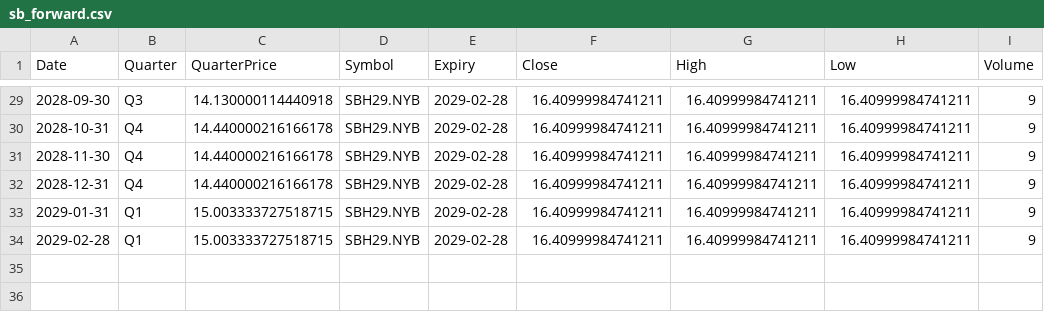
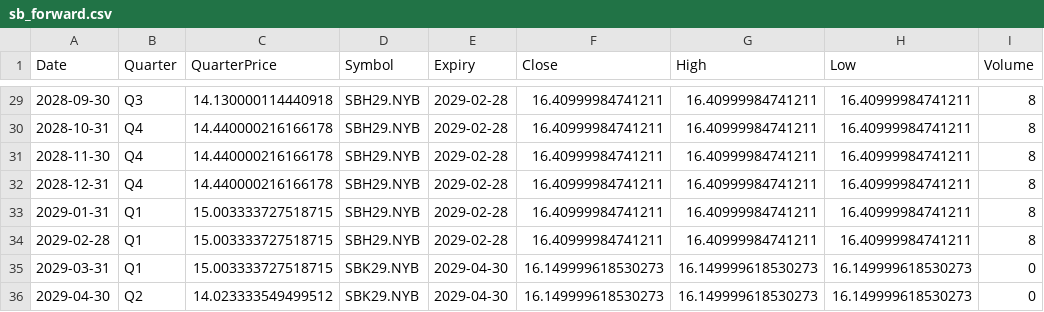
Before and after one commit to ViruAgrawal/sugar11-pipeline, a CSV file: sb_forward.csv, drawn as a sheet; only a part is shown, gaps mark what is left out; the diff covers the shown part only.

```diff
--- a/sb_forward.csv
+++ b/sb_forward.csv
@@ -29,6 +29,8 @@ Date,Quarter,QuarterPrice,Symbol,Expiry,Close,High,Low,Volume
-2028-09-30,Q3,14.130000114440918,SBH29.NYB,2029-02-28,16.40999984741211,16.40999984741211,16.40999984741211,9
-2028-10-31,Q4,14.440000216166178,SBH29.NYB,2029-02-28,16.40999984741211,16.40999984741211,16.40999984741211,9
-2028-11-30,Q4,14.440000216166178,SBH29.NYB,2029-02-28,16.40999984741211,16.40999984741211,16.40999984741211,9
-2028-12-31,Q4,14.440000216166178,SBH29.NYB,2029-02-28,16.40999984741211,16.40999984741211,16.40999984741211,9
-2029-01-31,Q1,15.003333727518715,SBH29.NYB,2029-02-28,16.40999984741211,16.40999984741211,16.40999984741211,9
-2029-02-28,Q1,15.003333727518715,SBH29.NYB,2029-02-28,16.40999984741211,16.40999984741211,16.40999984741211,9
+2028-09-30,Q3,14.130000114440918,SBH29.NYB,2029-02-28,16.40999984741211,16.40999984741211,16.40999984741211,8
+2028-10-31,Q4,14.440000216166178,SBH29.NYB,2029-02-28,16.40999984741211,16.40999984741211,16.40999984741211,8
+2028-11-30,Q4,14.440000216166178,SBH29.NYB,2029-02-28,16.40999984741211,16.40999984741211,16.40999984741211,8
+2028-12-31,Q4,14.440000216166178,SBH29.NYB,2029-02-28,16.40999984741211,16.40999984741211,16.40999984741211,8
+2029-01-31,Q1,15.003333727518715,SBH29.NYB,2029-02-28,16.40999984741211,16.40999984741211,16.40999984741211,8
+2029-02-28,Q1,15.003333727518715,SBH29.NYB,2029-02-28,16.40999984741211,16.40999984741211,16.40999984741211,8
+2029-03-31,Q1,15.003333727518715,SBK29.NYB,2029-04-30,16.149999618530273,16.149999618530273,16.149999618530273,0
+2029-04-30,Q2,14.023333549499512,SBK29.NYB,2029-04-30,16.149999618530273,16.149999618530273,16.149999618530273,0
```
Also changed, not shown: 27 edited cells elsewhere in this file, cadusd_forwards.csv, cadusd_spot.csv, 2 other files.
